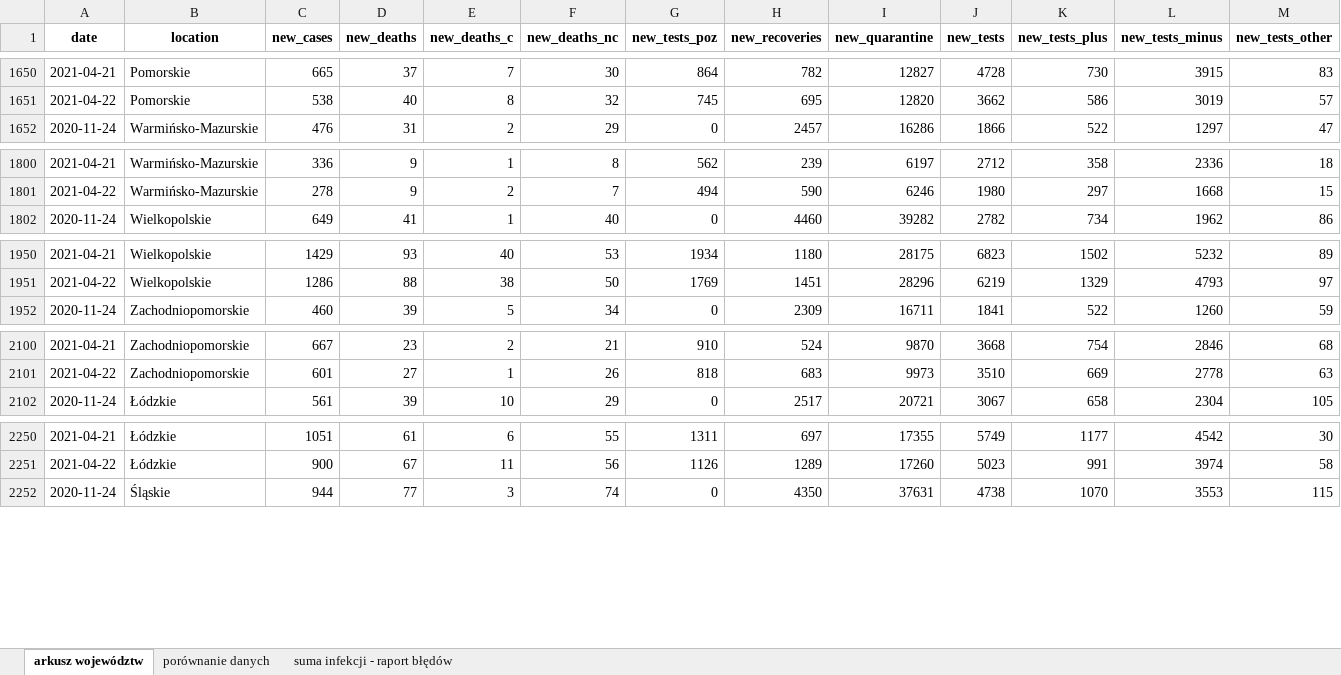
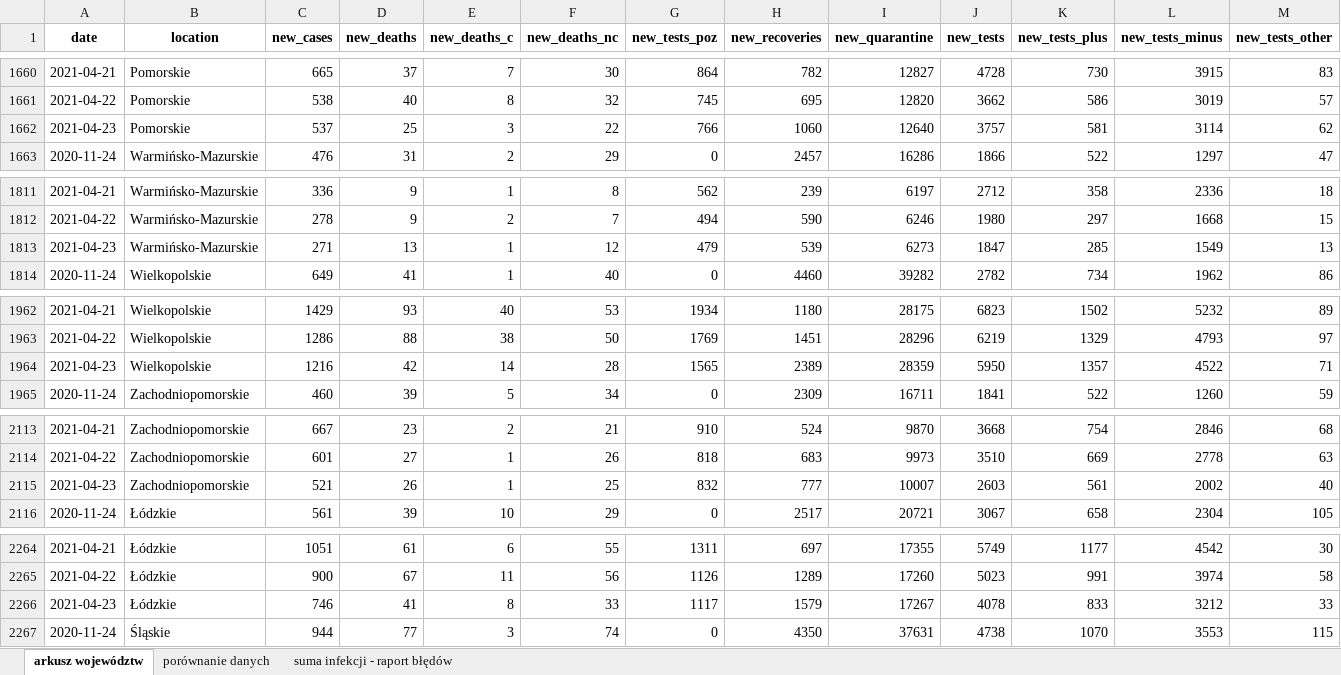
Before and after one commit to wieslawseweryn/wieslawseweryn.github.io, an Excel workbook: rcb_woj.xlsx, sheet arkusz województw, drawn as a sheet; only a part is shown, gaps mark what is left out; values as stored, in another font and other column widths than the file's, no borders; the diff covers the shown part only; the diff names each change by its address in the sheet, - before the commit and + after, or states it on an @@ line.

Commit message:
2021-04-23 Dane MZ przypadki województwa (XLSX)

```diff
--- a/rcb_woj.xlsx (sheet arkusz województw)
+++ b/rcb_woj.xlsx (sheet arkusz województw)
+row 1662: 2021-04-23 | Pomorskie | 537 | 25 | 3 | 22 | 766 | 1060 | 12640 | 3757 | 581 | 3114 | 62
+row 1813: 2021-04-23 | Warmińsko-Mazurskie | 271 | 13 | 1 | 12 | 479 | 539 | 6273 | 1847 | 285 | 1549 | 13
+row 1964: 2021-04-23 | Wielkopolskie | 1216 | 42 | 14 | 28 | 1565 | 2389 | 28359 | 5950 | 1357 | 4522 | 71
+row 2115: 2021-04-23 | Zachodniopomorskie | 521 | 26 | 1 | 25 | 832 | 777 | 10007 | 2603 | 561 | 2002 | 40
+row 2266: 2021-04-23 | Łódzkie | 746 | 41 | 8 | 33 | 1117 | 1579 | 17267 | 4078 | 833 | 3212 | 33
```
Also changed, not shown: 12 added rows elsewhere in this sheet, sheet porównanie danych, sheet suma infekcji - raport błędów.
